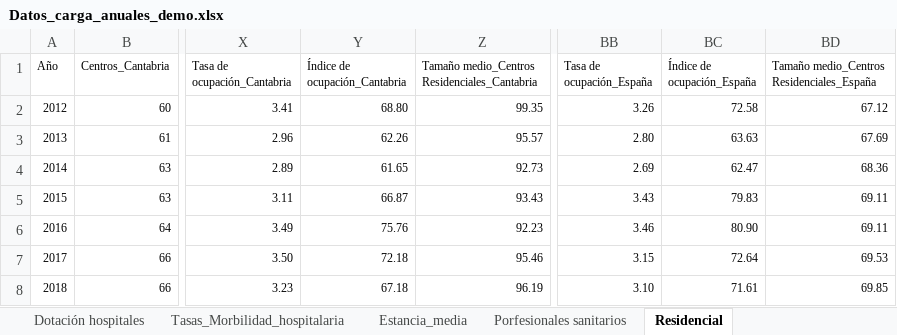
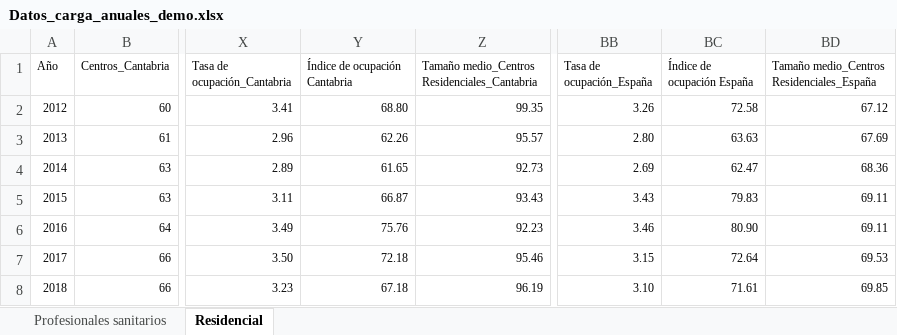
Before and after one commit to icane/demographic-indicators, an Excel workbook: etl/data/input/Datos_carga_anuales_demo.xlsx, sheet Residencial, drawn as a sheet; only a part is shown, gaps mark what is left out; values as stored, in another font and other column widths than the file's, no borders; the diff names each change by its address in the sheet, - before the commit and + after, or states it on an @@ line.

```diff
--- a/etl/data/input/Datos_carga_anuales_demo.xlsx (sheet Residencial)
+++ b/etl/data/input/Datos_carga_anuales_demo.xlsx (sheet Residencial)
-sheet tab: Dotación hospitales
+sheet tab: Profesionales sanitarios
-sheet tab: Tasas_Morbilidad_hospitalaria
-sheet tab: Estancia_media
-sheet tab: Porfesionales sanitarios
-Y1: Índice de ocupación_Cantabria
+Y1: Índice de ocupación Cantabria
-BC1: Índice de ocupación_España
+BC1: Índice de ocupación España
```
Also changed, not shown: sheet Profesionales sanitarios, charts or pictures, etl/data/input/Datos_carga_mensual_demo.xlsx, etl/data/input/Datos_carga_semanal_demo.xlsx, 49 other files.
